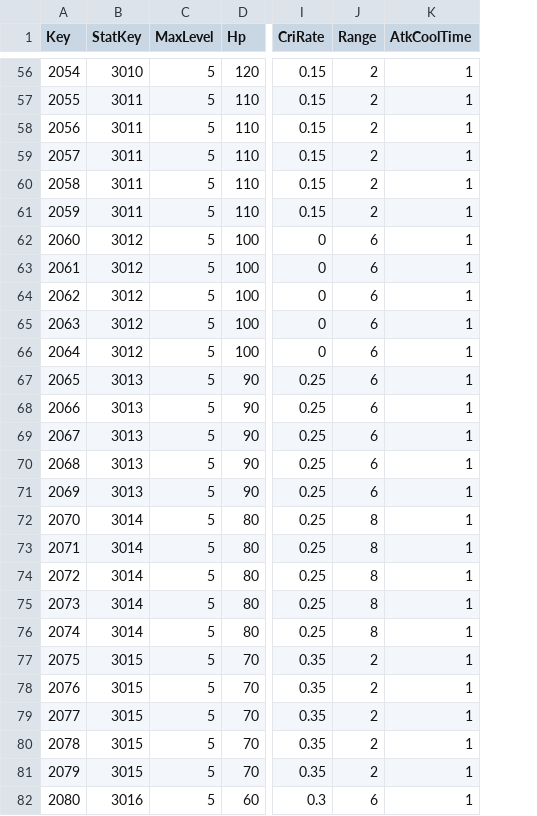
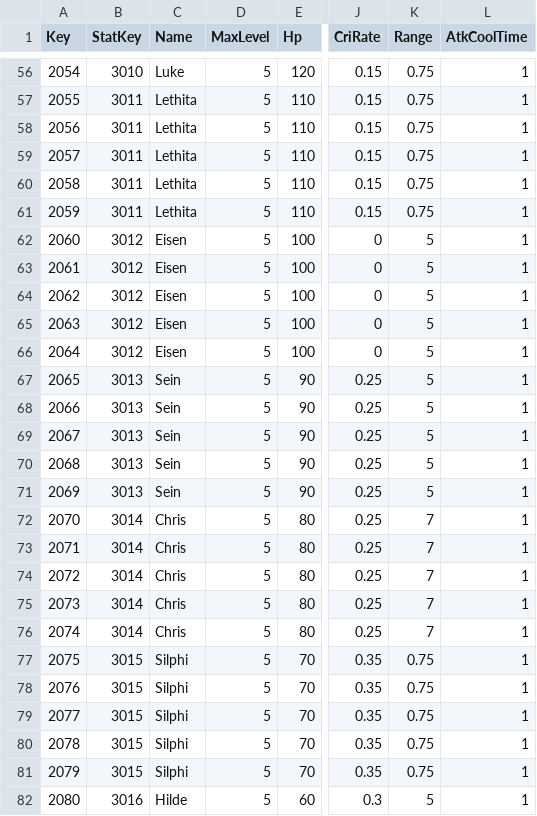
Before and after one commit to sh98923/seonan_Trickal, a CSV file: Assets/Resources/Tables/PlayerCharacterStatTable.csv, drawn as a sheet; only a part is shown, gaps mark what is left out; addresses are those after the commit; the diff covers the shown part only; the diff names each change by its address in the sheet, - before the commit and + after, or states it on an @@ line.

```diff
--- a/Assets/Resources/Tables/PlayerCharacterStatTable.csv
+++ b/Assets/Resources/Tables/PlayerCharacterStatTable.csv
+column C (Name), rows 56-82: Luke | Lethita | Lethita | Lethita | Lethita | Lethita | Eisen | Eisen | Eisen | Eisen | Eisen | Sein | Sein | Sein | Sein | Sein | Chris | Chris | Chris | Chris | Chris | Silphi | Silphi | Silphi | Silphi | Silphi | Hilde
-K56:K61 (Range): 2
+K56:K61 (Range): 0.75
-K62:K71 (Range): 6
+K62:K71 (Range): 5
-K72:K76 (Range): 8
+K72:K76 (Range): 7
-K77:K81 (Range): 2
+K77:K81 (Range): 0.75
-K82 (Range): 6
+K82 (Range): 5
```
Also changed, not shown: 63 edited cells elsewhere in this file, 7 other files.
